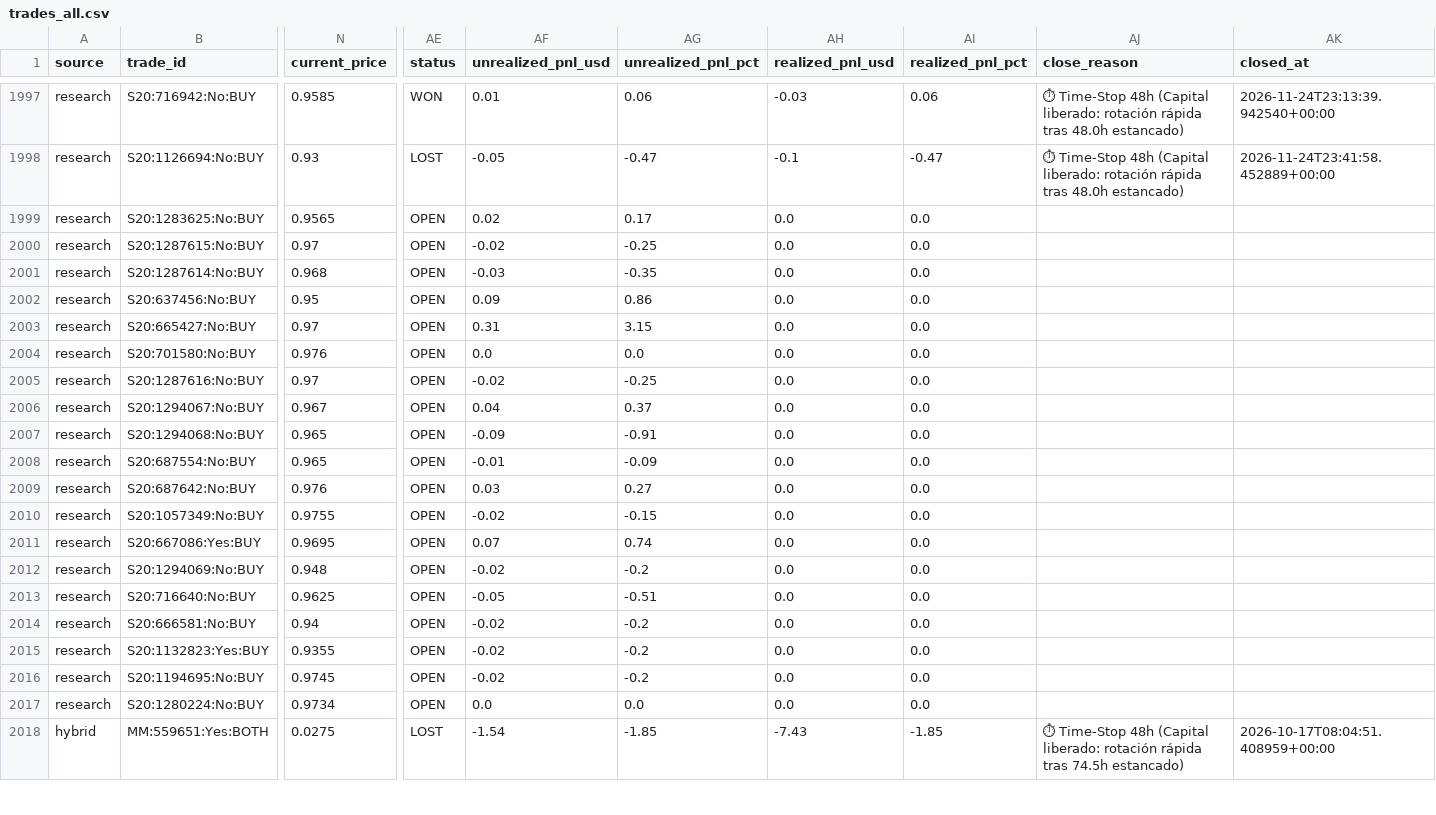
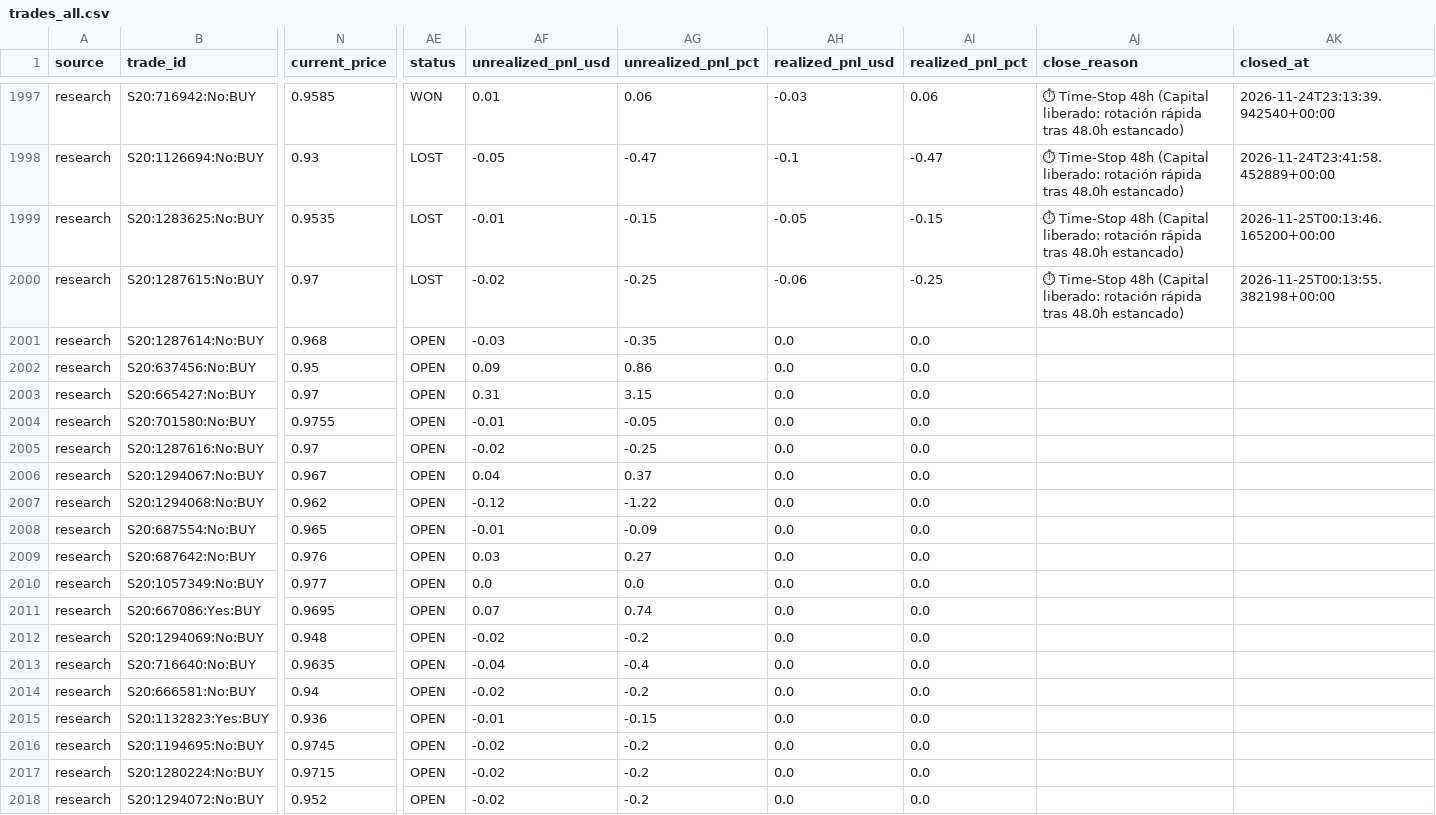
Before and after one commit to aguamarinac2-netizen/quant-polymarket-trackrecord, a CSV file: trades_all.csv, drawn as a sheet; only a part is shown, gaps mark what is left out; the shorter side is filled out with more unchanged rows; rows hold the shown columns only; the diff covers the shown part only; the diff names each change by its address in the sheet, - before the commit and + after, or states it on an @@ line.

```diff
--- a/trades_all.csv
+++ b/trades_all.csv
-N1999 (current_price): 0.9565
+N1999 (current_price): 0.9535
-AE1999:AE2000 (status): OPEN
+AE1999:AE2000 (status): LOST
-AF1999 (unrealized_pnl_usd): 0.02
+AF1999 (unrealized_pnl_usd): -0.01
-AG1999 (unrealized_pnl_pct): 0.17
+AG1999 (unrealized_pnl_pct): -0.15
-AH1999 (realized_pnl_usd): 0.0
+AH1999 (realized_pnl_usd): -0.05
-AI1999 (realized_pnl_pct): 0.0
+AI1999 (realized_pnl_pct): -0.15
-AJ1999:AJ2000 (close_reason): (empty)
+AJ1999:AJ2000 (close_reason): ⏱ Time-Stop 48h (Capital liberado: rotación rápida tras 48.0h estancado)
-AK1999 (closed_at): (empty)
+AK1999 (closed_at): 2026-11-25T00:13:46.165200+00:00
-AH2000 (realized_pnl_usd): 0.0
+AH2000 (realized_pnl_usd): -0.06
-AI2000 (realized_pnl_pct): 0.0
+AI2000 (realized_pnl_pct): -0.25
-AK2000 (closed_at): (empty)
+AK2000 (closed_at): 2026-11-25T00:13:55.382198+00:00
-N2004 (current_price): 0.976
+N2004 (current_price): 0.9755
-AF2004 (unrealized_pnl_usd): 0.0
+AF2004 (unrealized_pnl_usd): -0.01
-AG2004 (unrealized_pnl_pct): 0.0
+AG2004 (unrealized_pnl_pct): -0.05
-N2007 (current_price): 0.965
+N2007 (current_price): 0.962
-AF2007 (unrealized_pnl_usd): -0.09
+AF2007 (unrealized_pnl_usd): -0.12
-AG2007 (unrealized_pnl_pct): -0.91
+AG2007 (unrealized_pnl_pct): -1.22
-N2010 (current_price): 0.9755
+N2010 (current_price): 0.977
-AF2010 (unrealized_pnl_usd): -0.02
+AF2010 (unrealized_pnl_usd): 0.0
-AG2010 (unrealized_pnl_pct): -0.15
+AG2010 (unrealized_pnl_pct): 0.0
-N2013 (current_price): 0.9625
+N2013 (current_price): 0.9635
-AF2013 (unrealized_pnl_usd): -0.05
+AF2013 (unrealized_pnl_usd): -0.04
-AG2013 (unrealized_pnl_pct): -0.51
+AG2013 (unrealized_pnl_pct): -0.4
-N2015 (current_price): 0.9355
+N2015 (current_price): 0.936
-AF2015 (unrealized_pnl_usd): -0.02
+AF2015 (unrealized_pnl_usd): -0.01
-AG2015 (unrealized_pnl_pct): -0.2
+AG2015 (unrealized_pnl_pct): -0.15
-N2017 (current_price): 0.9734
+N2017 (current_price): 0.9715
-AF2017 (unrealized_pnl_usd): 0.0
+AF2017 (unrealized_pnl_usd): -0.02
-AG2017 (unrealized_pnl_pct): 0.0
+AG2017 (unrealized_pnl_pct): -0.2
+row 2018: research | S20:1294072:No:BUY | 0.952 | OPEN | -0.02 | -0.2 | 0.0 | 0.0
```
Also changed, not shown: 1 added row and 3 edited cells elsewhere in this file, 7 other files.
